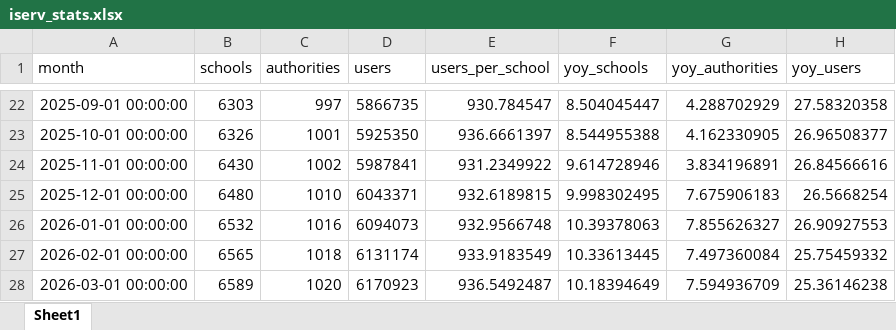
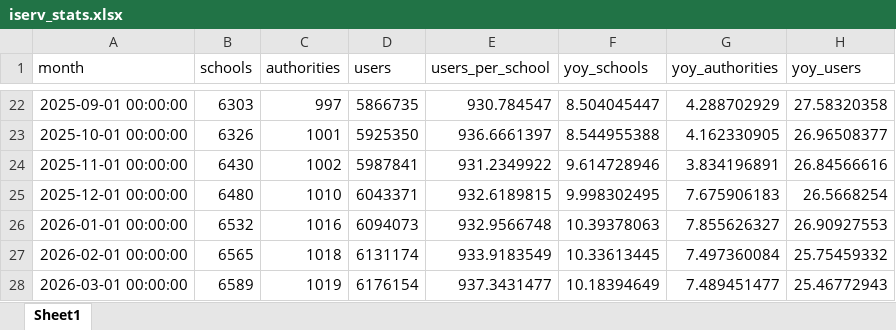
Before and after one commit to batuhanayverdi/iserv-monthly-stats, an Excel workbook: iserv_stats.xlsx, sheet Sheet1, drawn as a sheet; only a part is shown, gaps mark what is left out; values as stored, in another font and other column widths than the file's, no borders; the diff names each change by its address in the sheet, - before the commit and + after, or states it on an @@ line.

```diff
--- a/iserv_stats.xlsx (sheet Sheet1)
+++ b/iserv_stats.xlsx (sheet Sheet1)
-C28 (authorities): 1020
+C28 (authorities): 1019
-D28 (users): 6170923
+D28 (users): 6176154
-E28 (users_per_school): 936.5492487
+E28 (users_per_school): 937.3431477
-G28 (yoy_authorities): 7.594936709
+G28 (yoy_authorities): 7.489451477
-H28 (yoy_users): 25.36146238
+H28 (yoy_users): 25.46772943
```
